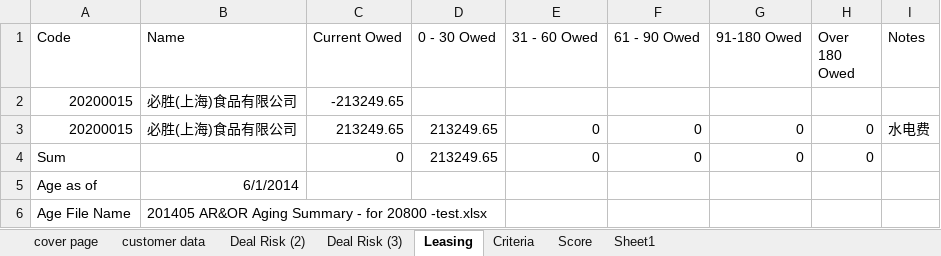
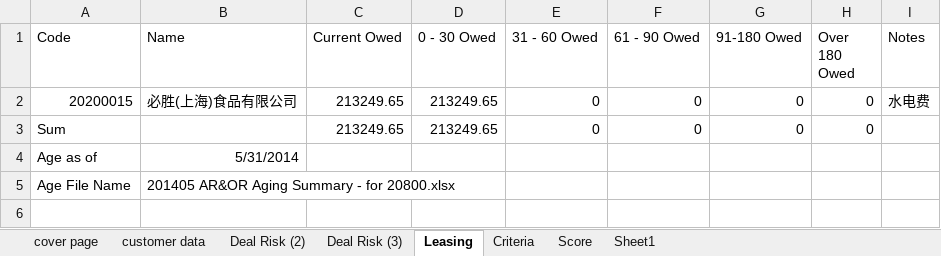
Before and after one commit to darily/vba, an Excel workbook: customer rating testing1.xlsm, sheet Leasing, drawn as a sheet; values as stored, in another font and other column widths than the file's, no borders; removed rows and columns are numbered as before the commit, all else as after; the diff names each change by its address in the sheet, - before the commit and + after, or states it on an @@ line.

```diff
--- a/customer rating testing1.xlsm (sheet Leasing)
+++ b/customer rating testing1.xlsm (sheet Leasing)
-row 2: 20200015 | 必胜(上海)食品有限公司 | -213249.65
-C3 (Current Owed): 0
+C3 (Current Owed): 213249.65
-B4 (Name): 6/1/2014
+B4 (Name): 5/31/2014
-B5 (Name): …- for 20800 -test.xlsx
+B5 (Name): …- for 20800.xlsx
```
Also changed, not shown: sheet customer data, sheet Score, formulas that keep their value, charts or pictures, 18 other files.
